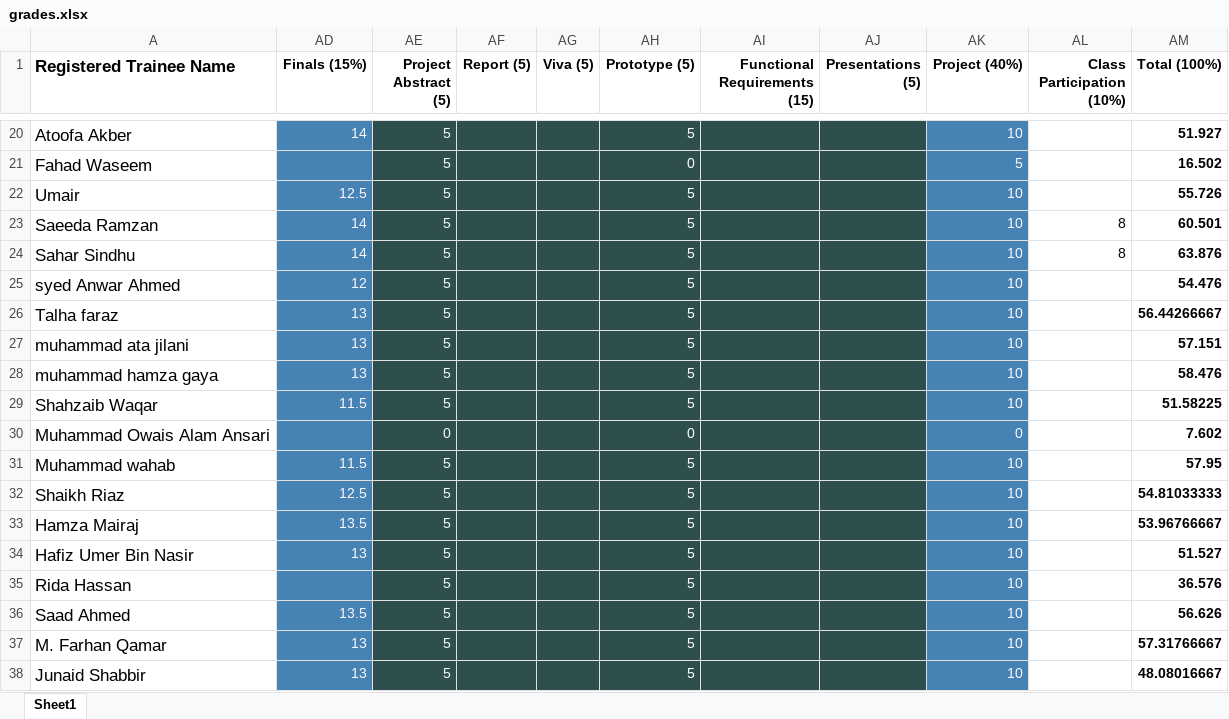
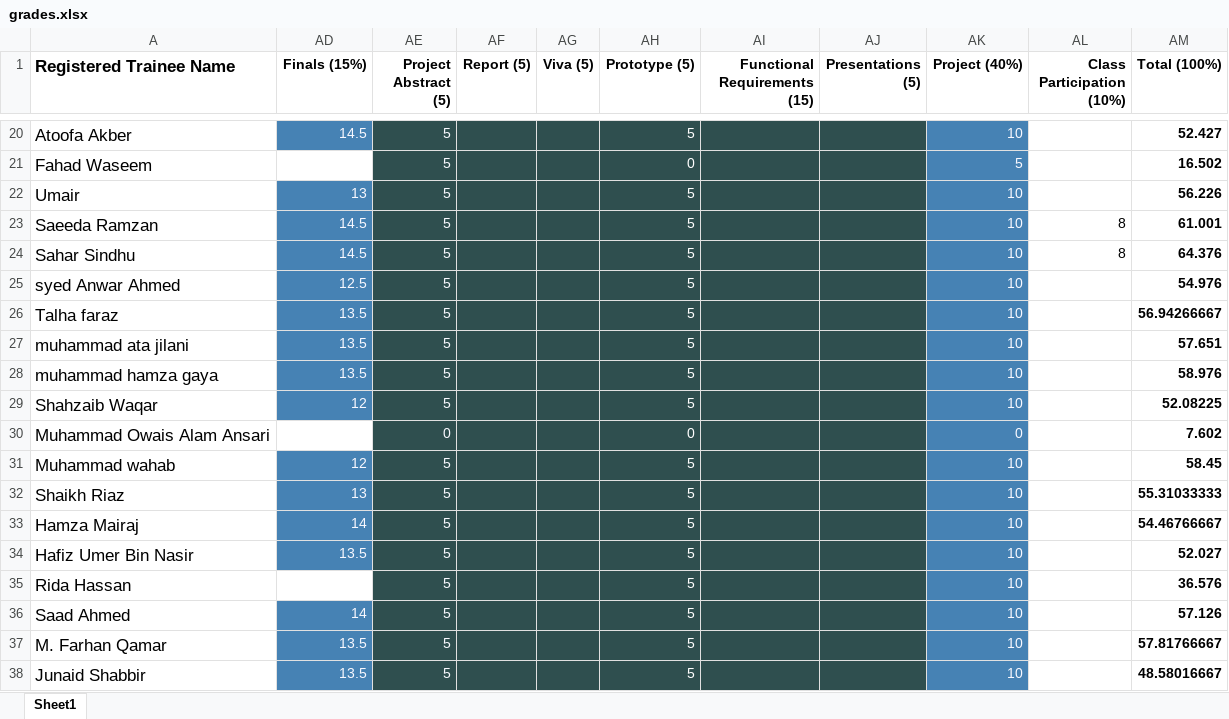
Before and after one commit to taharushain/IT-Entrepreneurship, an Excel workbook: grades.xlsx, sheet Sheet1, drawn as a sheet; only a part is shown, gaps mark what is left out; values as stored, in another font and other column widths than the file's, no borders; the diff covers the shown part only; the diff names each change by its address in the sheet, - before the commit and + after, or states it on an @@ line.

```diff
--- a/grades.xlsx (sheet Sheet1)
+++ b/grades.xlsx (sheet Sheet1)
-AD20 (Finals (15%)): 14
+AD20 (Finals (15%)): 14.5
-AM20 (Total (100%)): 51.927
+AM20 (Total (100%)): 52.427
-AD21 fill: #4682B4
+AD21 fill: none
-AD22 (Finals (15%)): 12.5
+AD22 (Finals (15%)): 13
-AM22 (Total (100%)): 55.726
+AM22 (Total (100%)): 56.226
-AD23:AD24 (Finals (15%)): 14
+AD23:AD24 (Finals (15%)): 14.5
-AM23 (Total (100%)): 60.501
+AM23 (Total (100%)): 61.001
-AM24 (Total (100%)): 63.876
+AM24 (Total (100%)): 64.376
-AD25 (Finals (15%)): 12
+AD25 (Finals (15%)): 12.5
-AM25 (Total (100%)): 54.476
+AM25 (Total (100%)): 54.976
-AD26:AD28 (Finals (15%)): 13
+AD26:AD28 (Finals (15%)): 13.5
-AM26 (Total (100%)): 56.44266667
+AM26 (Total (100%)): 56.94266667
-AM27 (Total (100%)): 57.151
+AM27 (Total (100%)): 57.651
-AM28 (Total (100%)): 58.476
+AM28 (Total (100%)): 58.976
-AD29 (Finals (15%)): 11.5
+AD29 (Finals (15%)): 12
-AM29 (Total (100%)): 51.58225
+AM29 (Total (100%)): 52.08225
-AD30 fill: #4682B4
+AD30 fill: none
-AD31 (Finals (15%)): 11.5
+AD31 (Finals (15%)): 12
-AM31 (Total (100%)): 57.95
+AM31 (Total (100%)): 58.45
-AD32 (Finals (15%)): 12.5
+AD32 (Finals (15%)): 13
-AM32 (Total (100%)): 54.81033333
+AM32 (Total (100%)): 55.31033333
-AD33 (Finals (15%)): 13.5
+AD33 (Finals (15%)): 14
-AM33 (Total (100%)): 53.96766667
+AM33 (Total (100%)): 54.46766667
-AD34 (Finals (15%)): 13
+AD34 (Finals (15%)): 13.5
-AM34 (Total (100%)): 51.527
+AM34 (Total (100%)): 52.027
-AD35 fill: #4682B4
+AD35 fill: none
-AD36 (Finals (15%)): 13.5
+AD36 (Finals (15%)): 14
-AM36 (Total (100%)): 56.626
+AM36 (Total (100%)): 57.126
-AD37:AD38 (Finals (15%)): 13
+AD37:AD38 (Finals (15%)): 13.5
-AM37 (Total (100%)): 57.31766667
+AM37 (Total (100%)): 57.81766667
-AM38 (Total (100%)): 48.08016667
+AM38 (Total (100%)): 48.58016667
```
Also changed, not shown: 52 edited cells and cell formats elsewhere in this sheet.
